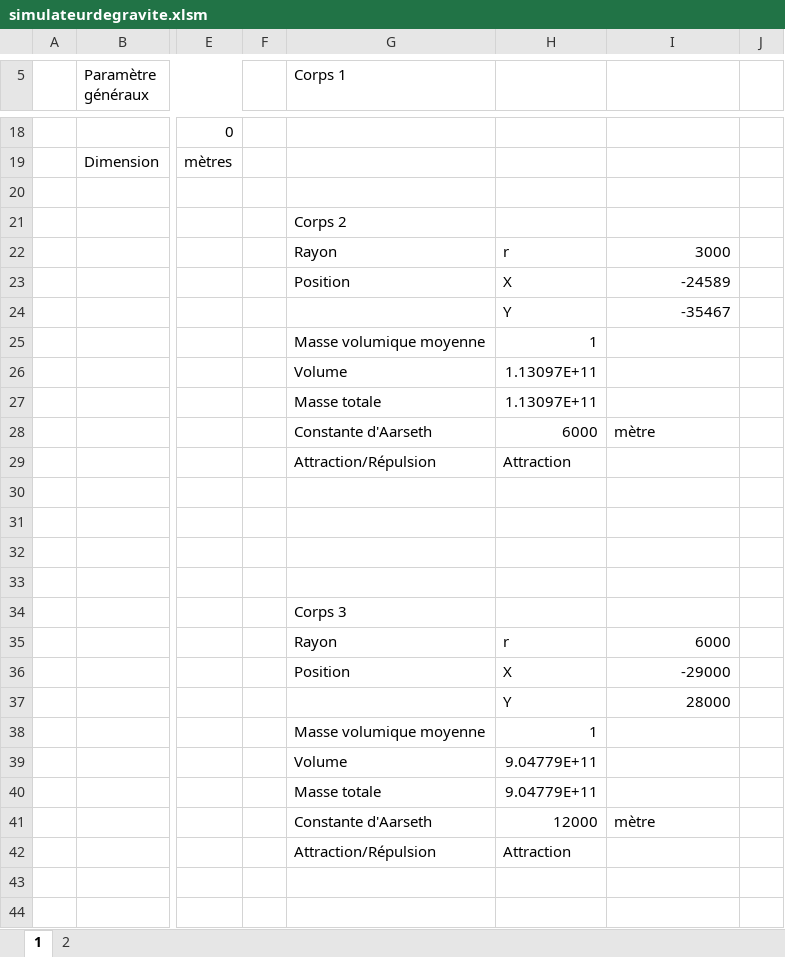
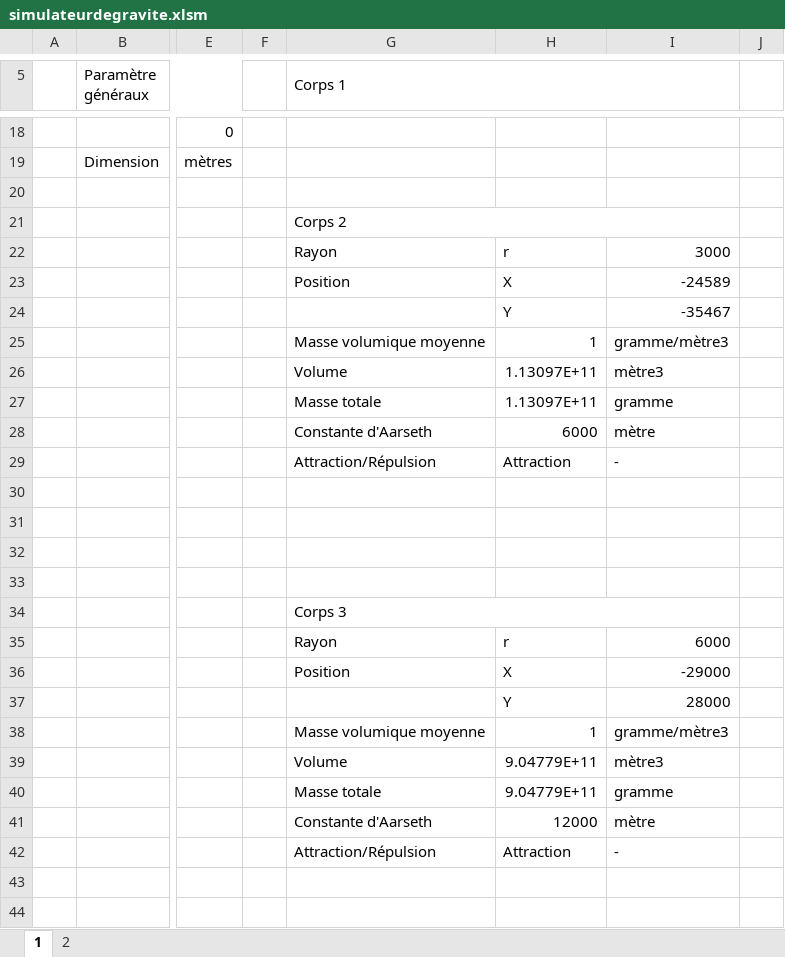
Before and after one commit to aim3eau/remise, an Excel workbook: simulateurdegravite.xlsm, sheet 1, drawn as a sheet; only a part is shown, gaps mark what is left out; values as stored, in another font and other column widths than the file's, no cell formats; charts and pictures and conditional formats not drawn; the diff covers the shown part only; the diff names each change by its address in the sheet, - before the commit and + after, or states it on an @@ line.

Commit message:
quelques mises en forme

```diff
--- a/simulateurdegravite.xlsm (sheet 1)
+++ b/simulateurdegravite.xlsm (sheet 1)
+G5:I5 merged
+G21:I21 merged
-I25: (empty)
+I25: gramme/mètre3
-I26: (empty)
+I26: mètre3
-I27: (empty)
+I27: gramme
-I29: (empty)
+I29: -
+G34:I34 merged
-I38: (empty)
+I38: gramme/mètre3
-I39: (empty)
+I39: mètre3
-I40: (empty)
+I40: gramme
-I42: (empty)
+I42: -
```
Also changed, not shown: 5 edited cells elsewhere in this sheet, cell formats, charts or pictures.
